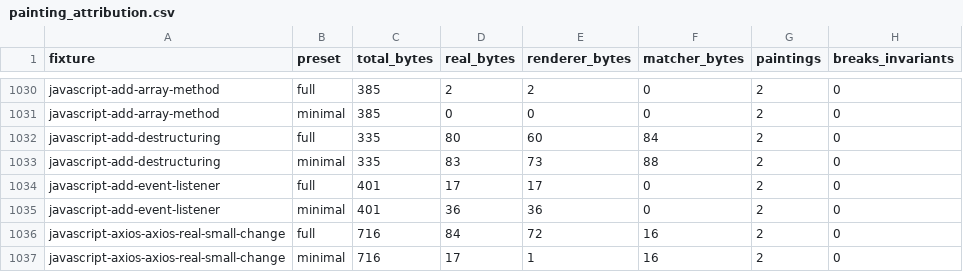
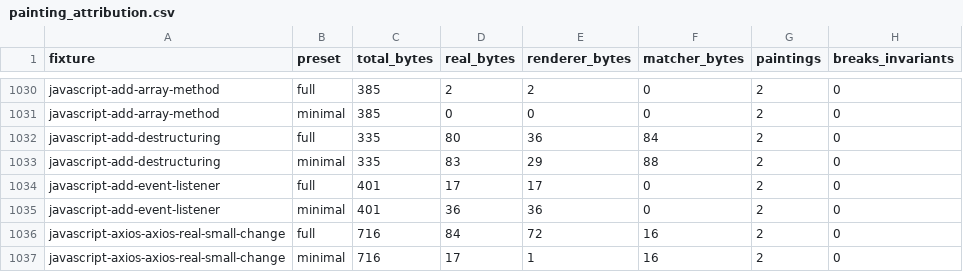
Before and after one commit to ivankovic/codediff, a CSV file: research/data/quality/painting_attribution.csv, drawn as a sheet; only a part is shown, gaps mark what is left out; the diff covers the shown part only.

```diff
--- a/research/data/quality/painting_attribution.csv
+++ b/research/data/quality/painting_attribution.csv
@@ -1031,4 +1031,4 @@ javascript-add-array-method,full,385,2,2,0,2,0
 javascript-add-array-method,minimal,385,0,0,0,2,0
-javascript-add-destructuring,full,335,80,60,84,2,0
-javascript-add-destructuring,minimal,335,83,73,88,2,0
+javascript-add-destructuring,full,335,80,36,84,2,0
+javascript-add-destructuring,minimal,335,83,29,88,2,0
 javascript-add-event-listener,full,401,17,17,0,2,0
```
Also changed, not shown: 39 edited cells elsewhere in this file, 2 other files.
